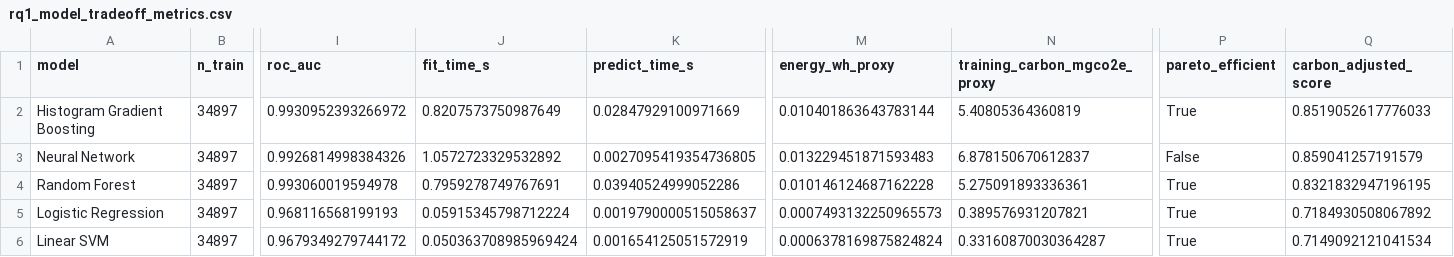
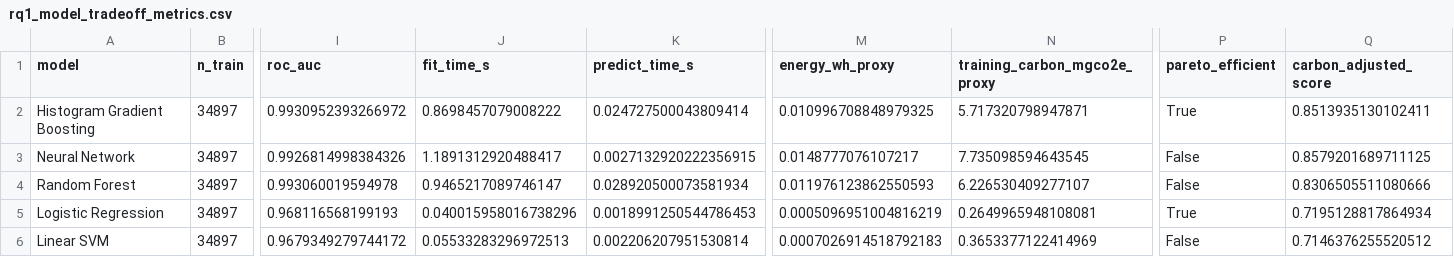
Before and after one commit to nirtutac123/Carbon-Aware-Comparison-of-Machine-Learning-Models, a CSV file: outputs/tables/rq1_model_tradeoff_metrics.csv, drawn as a sheet; only a part is shown, gaps mark what is left out; the diff names each change by its address in the sheet, - before the commit and + after, or states it on an @@ line.

Commit message:
Save notebook outputs from RQ1-RQ5 analysis execution

```diff
--- a/outputs/tables/rq1_model_tradeoff_metrics.csv
+++ b/outputs/tables/rq1_model_tradeoff_metrics.csv
-J2 (fit_time_s): 0.8207573750987649
+J2 (fit_time_s): 0.8698457079008222
-K2 (predict_time_s): 0.02847929100971669
+K2 (predict_time_s): 0.024727500043809414
-M2 (energy_wh_proxy): 0.010401863643783144
+M2 (energy_wh_proxy): 0.010996708848979325
-N2 (training_carbon_mgco2e_proxy): 5.40805364360819
+N2 (training_carbon_mgco2e_proxy): 5.717320798947871
-Q2 (carbon_adjusted_score): 0.8519052617776033
+Q2 (carbon_adjusted_score): 0.8513935130102411
-J3 (fit_time_s): 1.0572723329532892
+J3 (fit_time_s): 1.1891312920488417
-K3 (predict_time_s): 0.0027095419354736805
+K3 (predict_time_s): 0.0027132920222356915
-M3 (energy_wh_proxy): 0.013229451871593483
+M3 (energy_wh_proxy): 0.0148777076107217
-N3 (training_carbon_mgco2e_proxy): 6.878150670612837
+N3 (training_carbon_mgco2e_proxy): 7.735098594643545
-Q3 (carbon_adjusted_score): 0.859041257191579
+Q3 (carbon_adjusted_score): 0.8579201689711125
-J4 (fit_time_s): 0.7959278749767691
+J4 (fit_time_s): 0.9465217089746147
-K4 (predict_time_s): 0.03940524999052286
+K4 (predict_time_s): 0.028920500073581934
-M4 (energy_wh_proxy): 0.010146124687162228
+M4 (energy_wh_proxy): 0.011976123862550593
-N4 (training_carbon_mgco2e_proxy): 5.275091893336361
+N4 (training_carbon_mgco2e_proxy): 6.226530409277107
-P4 (pareto_efficient): True
+P4 (pareto_efficient): False
-Q4 (carbon_adjusted_score): 0.8321832947196195
+Q4 (carbon_adjusted_score): 0.8306505511080666
-J5 (fit_time_s): 0.05915345798712224
+J5 (fit_time_s): 0.040015958016738296
-K5 (predict_time_s): 0.0019790000515058637
+K5 (predict_time_s): 0.0018991250544786453
-M5 (energy_wh_proxy): 0.0007493132250965573
+M5 (energy_wh_proxy): 0.0005096951004816219
-N5 (training_carbon_mgco2e_proxy): 0.389576931207821
+N5 (training_carbon_mgco2e_proxy): 0.2649965948108081
-Q5 (carbon_adjusted_score): 0.7184930508067892
+Q5 (carbon_adjusted_score): 0.7195128817864934
-J6 (fit_time_s): 0.050363708985969424
+J6 (fit_time_s): 0.05533283296972513
-K6 (predict_time_s): 0.001654125051572919
+K6 (predict_time_s): 0.002206207951530814
-M6 (energy_wh_proxy): 0.0006378169875824824
+M6 (energy_wh_proxy): 0.0007026914518792183
-N6 (training_carbon_mgco2e_proxy): 0.33160870030364287
+N6 (training_carbon_mgco2e_proxy): 0.3653377122414969
-P6 (pareto_efficient): True
+P6 (pareto_efficient): False
-Q6 (carbon_adjusted_score): 0.7149092121041534
+Q6 (carbon_adjusted_score): 0.7146376255520512
```
Also changed, not shown: outputs/tables/rq2_feature_ablation_metrics.csv, outputs/tables/rq4_model_interpretability_efficiency.csv, 15 other files.
